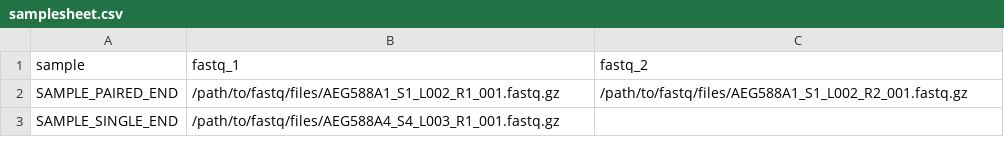
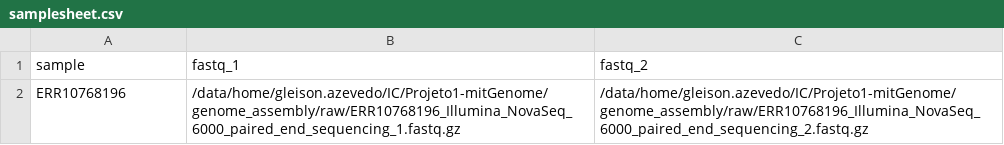
Before and after one commit to gleisonm/mitomine, a CSV file: assets/samplesheet.csv, drawn as a sheet; removed rows and columns are numbered as before the commit, all else as after; the diff names each change by its address in the sheet, - before the commit and + after, or states it on an @@ line.

```diff
--- a/assets/samplesheet.csv
+++ b/assets/samplesheet.csv
-row 2: SAMPLE_PAIRED_END | /path/to/fastq/files/AEG588A1_S1_L002_R1_001.fastq.gz | /path/to/fastq/files/AEG588A1_S1_L002_R2_001.fastq.gz
-row 3: SAMPLE_SINGLE_END | /path/to/fastq/files/AEG588A4_S4_L003_R1_001.fastq.gz
+row 2: ERR10768196 | /data/home/gleison.azevedo/IC/Projeto1-mitGenome/genome_assembly/raw/ERR10768196_Illumina_NovaSeq_6000_paired_end_sequencing_1.fastq.gz | /data/home/gleison.azevedo/IC/Projeto1-mitGenome/genome_assembly/raw/ERR10768196_Illumina_NovaSeq_6000_paired_end_sequencing_2.fastq.gz
```
Also changed, not shown: 11 other files.
